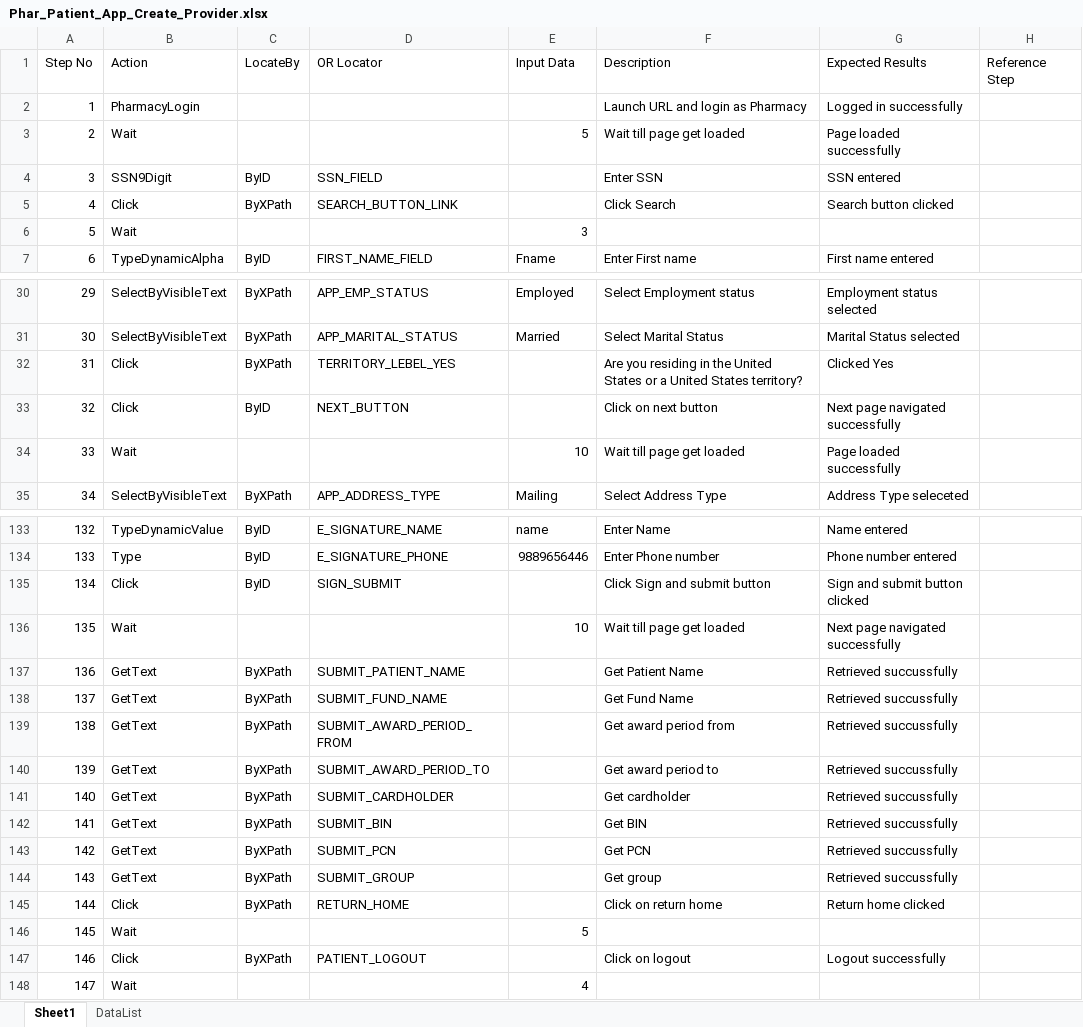
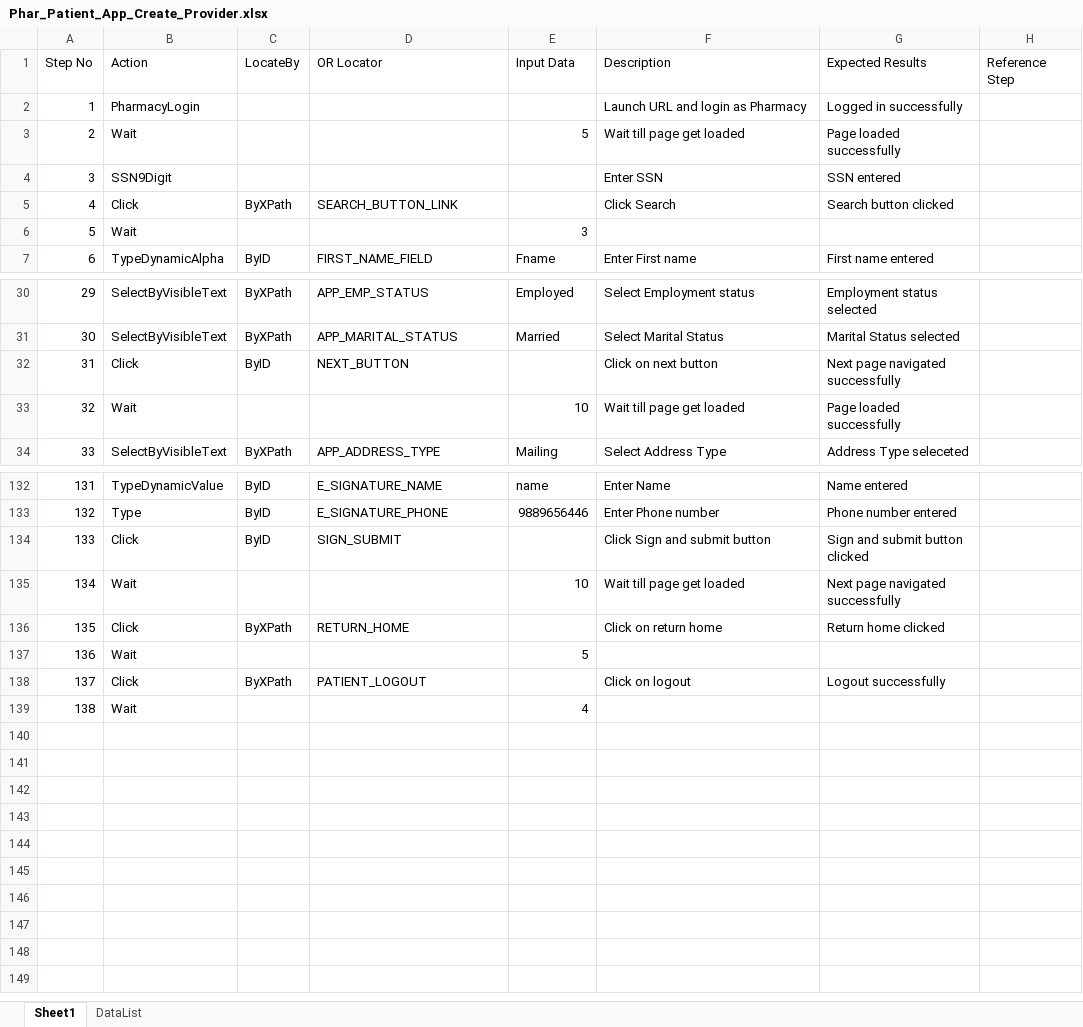
Before and after one commit to sbabupresidency1/fipsar_automation, an Excel workbook: QA/testcases/CPR/Pharmacy/Phar_Patient_App_Create_Provider.xlsx, sheet Sheet1, drawn as a sheet; only a part is shown, gaps mark what is left out; values as stored, in another font and other column widths than the file's, no cell formats; removed rows and columns are numbered as before the commit, all else as after; the diff names each change by its address in the sheet, - before the commit and + after, or states it on an @@ line.

```diff
--- a/QA/testcases/CPR/Pharmacy/Phar_Patient_App_Create_Provider.xlsx (sheet Sheet1)
+++ b/QA/testcases/CPR/Pharmacy/Phar_Patient_App_Create_Provider.xlsx (sheet Sheet1)
-C4 (LocateBy): ByID
+C4 (LocateBy): (empty)
-D4 (OR Locator): SSN_FIELD
+D4 (OR Locator): (empty)
-row 32: 31 | Click | ByXPath | TERRITORY_LEBEL_YES |  | Are you residing in the United States or a United States territory? | Clicked Yes
@@ column A (Step No) renumbered from row 32 down @@
-row 137: 136 | GetText | ByXPath | SUBMIT_PATIENT_NAME |  | Get Patient Name | Retrieved succussfully
-row 138: 137 | GetText | ByXPath | SUBMIT_FUND_NAME |  | Get Fund Name | Retrieved succussfully
-row 139: 138 | GetText | ByXPath | SUBMIT_AWARD_PERIOD_FROM |  | Get award period from | Retrieved succussfully
-row 140: 139 | GetText | ByXPath | SUBMIT_AWARD_PERIOD_TO |  | Get award period to | Retrieved succussfully
-row 141: 140 | GetText | ByXPath | SUBMIT_CARDHOLDER |  | Get cardholder | Retrieved succussfully
-row 142: 141 | GetText | ByXPath | SUBMIT_BIN |  | Get BIN | Retrieved succussfully
-row 143: 142 | GetText | ByXPath | SUBMIT_PCN |  | Get PCN | Retrieved succussfully
-row 144: 143 | GetText | ByXPath | SUBMIT_GROUP |  | Get group | Retrieved succussfully
```
Also changed, not shown: cell formats, QA/testcases/TestCaseExeSheet.xlsx.
